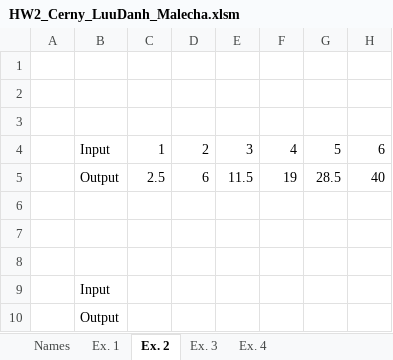
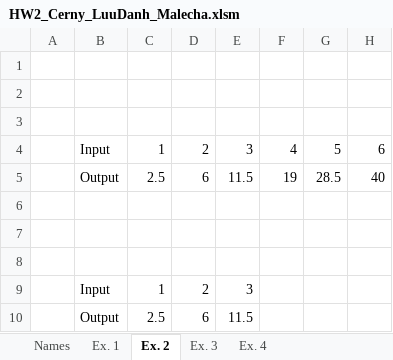
Before and after one commit to luutomas/financial-modelling-with-VBA, an Excel workbook: HW2_Cerny_LuuDanh_Malecha.xlsm, sheet Ex. 2, drawn as a sheet; values as stored, in another font and other column widths than the file's, no borders; removed rows and columns are numbered as before the commit, all else as after; the diff names each change by its address in the sheet, - before the commit and + after, or states it on an @@ line.

```diff
--- a/HW2_Cerny_LuuDanh_Malecha.xlsm (sheet Ex. 2)
+++ b/HW2_Cerny_LuuDanh_Malecha.xlsm (sheet Ex. 2)
-row 9:  | Input
-row 10:  | Output
+row 9:  | Input | 1 | 2 | 3
+row 10:  | Output | 2.5 | 6 | 11.5
```
Also changed, not shown: sheet Ex. 3.
